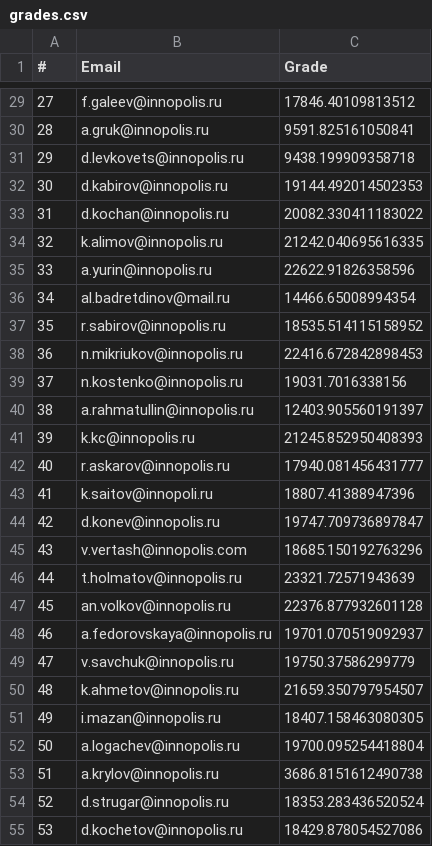
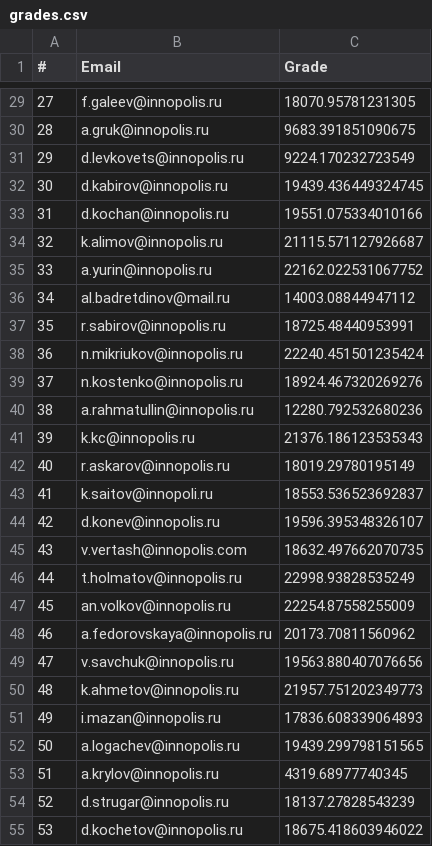
Before and after one commit to Muniriy/GTAssignmentGrader, a CSV file: outputs/2020/grades.csv, drawn as a sheet; only a part is shown, gaps mark what is left out; the diff covers the shown part only.

```diff
--- a/outputs/2020/grades.csv
+++ b/outputs/2020/grades.csv
@@ -29,27 +29,27 @@
-27,f.galeev@innopolis.ru,17846.40109813512
-28,a.gruk@innopolis.ru,9591.825161050841
-29,d.levkovets@innopolis.ru,9438.199909358718
-30,d.kabirov@innopolis.ru,19144.492014502353
-31,d.kochan@innopolis.ru,20082.330411183022
-32,k.alimov@innopolis.ru,21242.040695616335
-33,a.yurin@innopolis.ru,22622.91826358596
-34,al.badretdinov@mail.ru,14466.65008994354
-35,r.sabirov@innopolis.ru,18535.514115158952
-36,n.mikriukov@innopolis.ru,22416.672842898453
-37,n.kostenko@innopolis.ru,19031.7016338156
-38,a.rahmatullin@innopolis.ru,12403.905560191397
-39,k.kc@innopolis.ru,21245.852950408393
-40,r.askarov@innopolis.ru,17940.081456431777
-41,k.saitov@innopoli.ru,18807.41388947396
-42,d.konev@innopolis.ru,19747.709736897847
-43,v.vertash@innopolis.com,18685.150192763296
-44,t.holmatov@innopolis.ru,23321.72571943639
-45,an.volkov@innopolis.ru,22376.877932601128
-46,a.fedorovskaya@innopolis.ru,19701.070519092937
-47,v.savchuk@innopolis.ru,19750.37586299779
-48,k.ahmetov@innopolis.ru,21659.350797954507
-49,i.mazan@innopolis.ru,18407.158463080305
-50,a.logachev@innopolis.ru,19700.095254418804
-51,a.krylov@innopolis.ru,3686.8151612490738
-52,d.strugar@innopolis.ru,18353.283436520524
-53,d.kochetov@innopolis.ru,18429.878054527086
+27,f.galeev@innopolis.ru,18070.95781231305
+28,a.gruk@innopolis.ru,9683.391851090675
+29,d.levkovets@innopolis.ru,9224.170232723549
+30,d.kabirov@innopolis.ru,19439.436449324745
+31,d.kochan@innopolis.ru,19551.075334010166
+32,k.alimov@innopolis.ru,21115.571127926687
+33,a.yurin@innopolis.ru,22162.022531067752
+34,al.badretdinov@mail.ru,14003.08844947112
+35,r.sabirov@innopolis.ru,18725.48440953991
+36,n.mikriukov@innopolis.ru,22240.451501235424
+37,n.kostenko@innopolis.ru,18924.467320269276
+38,a.rahmatullin@innopolis.ru,12280.792532680236
+39,k.kc@innopolis.ru,21376.186123535343
+40,r.askarov@innopolis.ru,18019.29780195149
+41,k.saitov@innopoli.ru,18553.536523692837
+42,d.konev@innopolis.ru,19596.395348326107
+43,v.vertash@innopolis.com,18632.497662070735
+44,t.holmatov@innopolis.ru,22998.93828535249
+45,an.volkov@innopolis.ru,22254.87558255009
+46,a.fedorovskaya@innopolis.ru,20173.70811560962
+47,v.savchuk@innopolis.ru,19563.880407076656
+48,k.ahmetov@innopolis.ru,21957.751202349773
+49,i.mazan@innopolis.ru,17836.608339064893
+50,a.logachev@innopolis.ru,19439.299798151565
+51,a.krylov@innopolis.ru,4319.68977740345
+52,d.strugar@innopolis.ru,18137.27828543239
+53,d.kochetov@innopolis.ru,18675.418603946022
```
Also changed, not shown: 94 edited cells elsewhere in this file, 2 other files.
